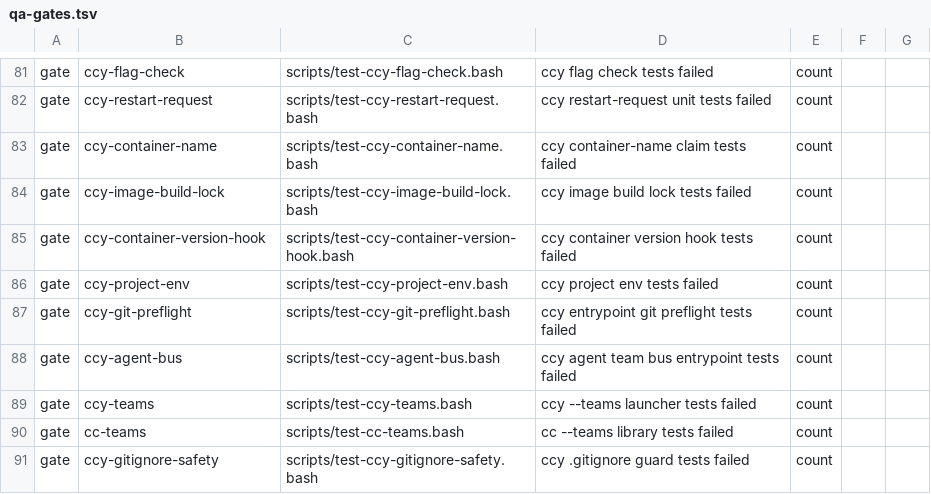
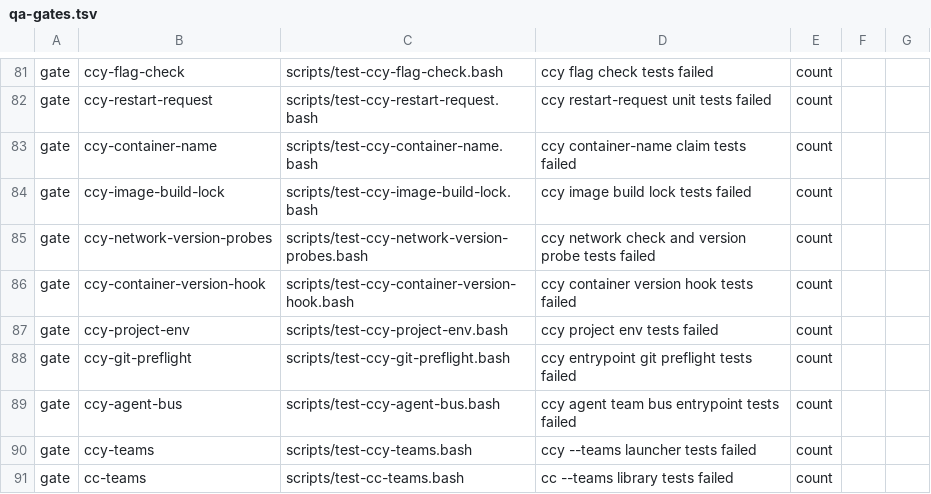
Before and after one commit to LongTermSupport/fedora-desktop, a TSV file: scripts/qa-gates.tsv, drawn as a sheet; only a part is shown, gaps mark what is left out; the shorter side is filled out with more unchanged rows; the diff names each change by its address in the sheet, - before the commit and + after, or states it on an @@ line.

```diff
--- a/scripts/qa-gates.tsv
+++ b/scripts/qa-gates.tsv
+row 85: gate | ccy-network-version-probes | scripts/test-ccy-network-version-probes.bash | ccy network check and version probe tests failed | count
```
Also changed, not shown: scripts/go-binary-suites.tsv, 15 other files.
